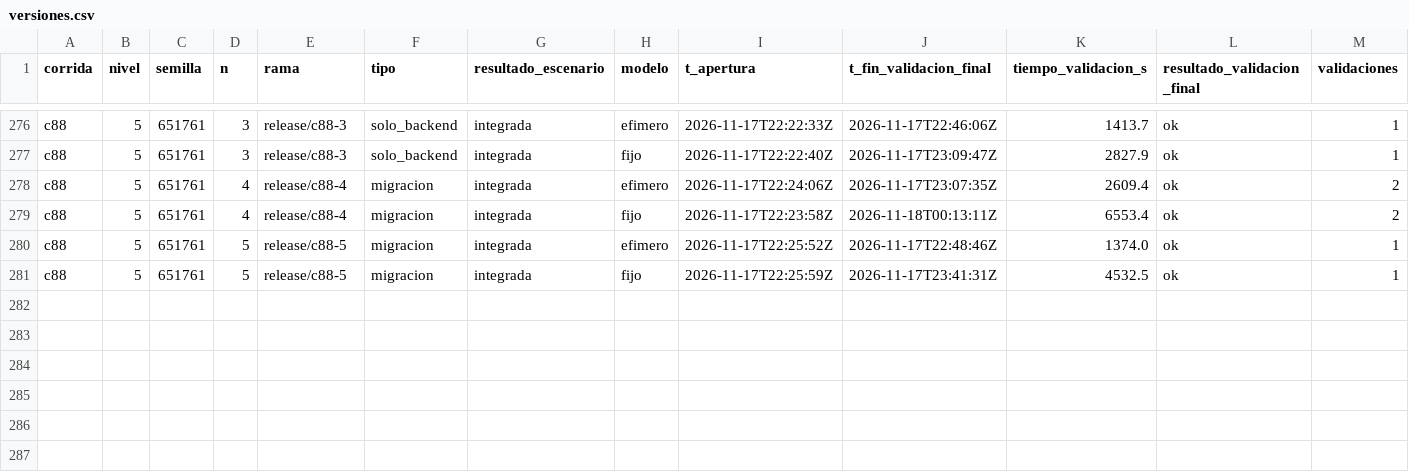
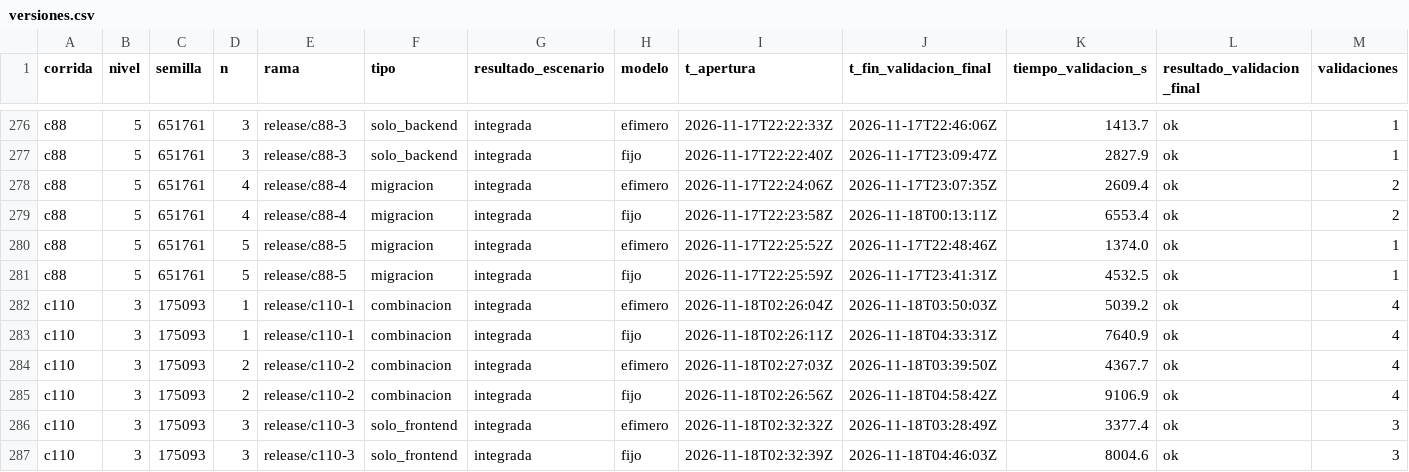
Before and after one commit to tesis-entornos/tesis-generador, a CSV file: datos/versiones.csv, drawn as a sheet; only a part is shown, gaps mark what is left out; rows hold the shown columns only; the diff names each change by its address in the sheet, - before the commit and + after, or states it on an @@ line.

```diff
--- a/datos/versiones.csv
+++ b/datos/versiones.csv
+row 282: c110 | 3 | 175093 | 1 | release/c110-1 | combinacion | integrada | efimero | 2026-11-18T02:26:04Z | 2026-11-18T03:50:03Z | 5039.2 | ok | 4
+row 283: c110 | 3 | 175093 | 1 | release/c110-1 | combinacion | integrada | fijo | 2026-11-18T02:26:11Z | 2026-11-18T04:33:31Z | 7640.9 | ok | 4
+row 284: c110 | 3 | 175093 | 2 | release/c110-2 | combinacion | integrada | efimero | 2026-11-18T02:27:03Z | 2026-11-18T03:39:50Z | 4367.7 | ok | 4
+row 285: c110 | 3 | 175093 | 2 | release/c110-2 | combinacion | integrada | fijo | 2026-11-18T02:26:56Z | 2026-11-18T04:58:42Z | 9106.9 | ok | 4
+row 286: c110 | 3 | 175093 | 3 | release/c110-3 | solo_frontend | integrada | efimero | 2026-11-18T02:32:32Z | 2026-11-18T03:28:49Z | 3377.4 | ok | 3
+row 287: c110 | 3 | 175093 | 3 | release/c110-3 | solo_frontend | integrada | fijo | 2026-11-18T02:32:39Z | 2026-11-18T04:46:03Z | 8004.6 | ok | 3
```
Also changed, not shown: datos/corridas.csv, 7 other files.
